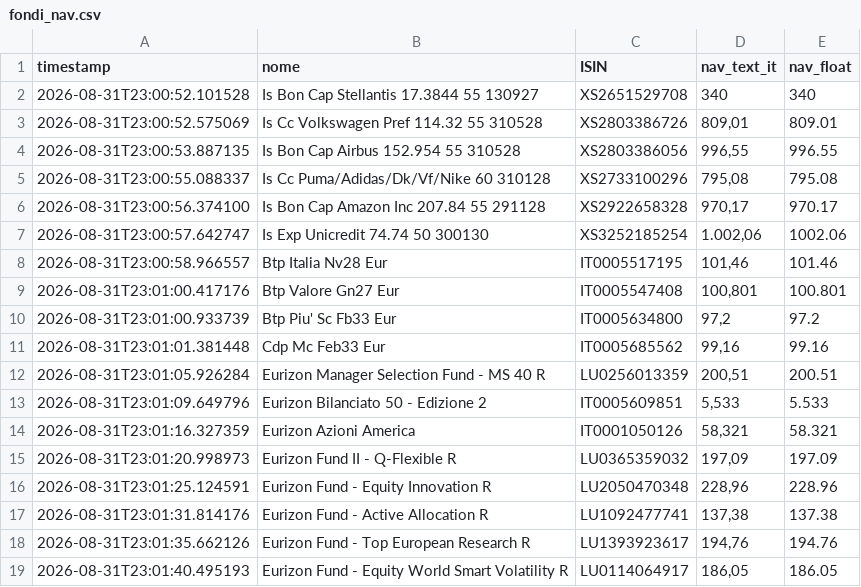
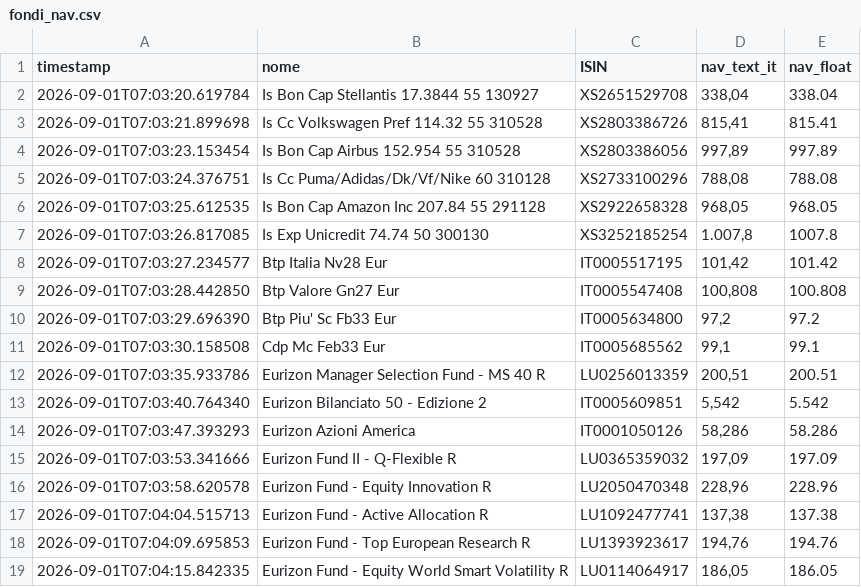
Before and after one commit to Marchino1978/portfolio, a CSV file: data/fondi_nav.csv, drawn as a sheet; only a part is shown; the diff covers the shown part only.

Commit message:
fix
[skip ci]

```diff
--- a/data/fondi_nav.csv
+++ b/data/fondi_nav.csv
@@ -1,19 +1,19 @@
 timestamp;nome;ISIN;nav_text_it;nav_float
-2026-08-31T23:00:52.101528;Is Bon Cap Stellantis 17.3844 55 130927;XS2651529708;340;340
-2026-08-31T23:00:52.575069;Is Cc Volkswagen Pref 114.32 55 310528;XS2803386726;809,01;809.01
-2026-08-31T23:00:53.887135;Is Bon Cap Airbus 152.954 55 310528;XS2803386056;996,55;996.55
-2026-08-31T23:00:55.088337;Is Cc Puma/Adidas/Dk/Vf/Nike 60 310128;XS2733100296;795,08;795.08
-2026-08-31T23:00:56.374100;Is Bon Cap Amazon Inc 207.84 55 291128;XS2922658328;970,17;970.17
-2026-08-31T23:00:57.642747;Is Exp Unicredit 74.74 50 300130;XS3252185254;1.002,06;1002.06
-2026-08-31T23:00:58.966557;Btp Italia Nv28 Eur;IT0005517195;101,46;101.46
-2026-08-31T23:01:00.417176;Btp Valore Gn27 Eur;IT0005547408;100,801;100.801
-2026-08-31T23:01:00.933739;Btp Piu' Sc Fb33 Eur;IT0005634800;97,2;97.2
-2026-08-31T23:01:01.381448;Cdp Mc Feb33 Eur;IT0005685562;99,16;99.16
-2026-08-31T23:01:05.926284;Eurizon Manager Selection Fund - MS 40 R;LU0256013359;200,51;200.51
-2026-08-31T23:01:09.649796;Eurizon Bilanciato 50 - Edizione 2;IT0005609851;5,533;5.533
-2026-08-31T23:01:16.327359;Eurizon Azioni America;IT0001050126;58,321;58.321
-2026-08-31T23:01:20.998973;Eurizon Fund II - Q-Flexible R;LU0365359032;197,09;197.09
-2026-08-31T23:01:25.124591;Eurizon Fund - Equity Innovation R;LU2050470348;228,96;228.96
-2026-08-31T23:01:31.814176;Eurizon Fund - Active Allocation R;LU1092477741;137,38;137.38
-2026-08-31T23:01:35.662126;Eurizon Fund - Top European Research R;LU1393923617;194,76;194.76
-2026-08-31T23:01:40.495193;Eurizon Fund - Equity World Smart Volatility R;LU0114064917;186,05;186.05
+2026-09-01T07:03:20.619784;Is Bon Cap Stellantis 17.3844 55 130927;XS2651529708;338,04;338.04
+2026-09-01T07:03:21.899698;Is Cc Volkswagen Pref 114.32 55 310528;XS2803386726;815,41;815.41
+2026-09-01T07:03:23.153454;Is Bon Cap Airbus 152.954 55 310528;XS2803386056;997,89;997.89
+2026-09-01T07:03:24.376751;Is Cc Puma/Adidas/Dk/Vf/Nike 60 310128;XS2733100296;788,08;788.08
+2026-09-01T07:03:25.612535;Is Bon Cap Amazon Inc 207.84 55 291128;XS2922658328;968,05;968.05
+2026-09-01T07:03:26.817085;Is Exp Unicredit 74.74 50 300130;XS3252185254;1.007,8;1007.8
+2026-09-01T07:03:27.234577;Btp Italia Nv28 Eur;IT0005517195;101,42;101.42
+2026-09-01T07:03:28.442850;Btp Valore Gn27 Eur;IT0005547408;100,808;100.808
+2026-09-01T07:03:29.696390;Btp Piu' Sc Fb33 Eur;IT0005634800;97,2;97.2
+2026-09-01T07:03:30.158508;Cdp Mc Feb33 Eur;IT0005685562;99,1;99.1
+2026-09-01T07:03:35.933786;Eurizon Manager Selection Fund - MS 40 R;LU0256013359;200,51;200.51
+2026-09-01T07:03:40.764340;Eurizon Bilanciato 50 - Edizione 2;IT0005609851;5,542;5.542
+2026-09-01T07:03:47.393293;Eurizon Azioni America;IT0001050126;58,286;58.286
+2026-09-01T07:03:53.341666;Eurizon Fund II - Q-Flexible R;LU0365359032;197,09;197.09
+2026-09-01T07:03:58.620578;Eurizon Fund - Equity Innovation R;LU2050470348;228,96;228.96
+2026-09-01T07:04:04.515713;Eurizon Fund - Active Allocation R;LU1092477741;137,38;137.38
+2026-09-01T07:04:09.695853;Eurizon Fund - Top European Research R;LU1393923617;194,76;194.76
+2026-09-01T07:04:15.842335;Eurizon Fund - Equity World Smart Volatility R;LU0114064917;186,05;186.05
```
Also changed, not shown: 1 added row, 1 removed row and 32 edited cells elsewhere in this file.
